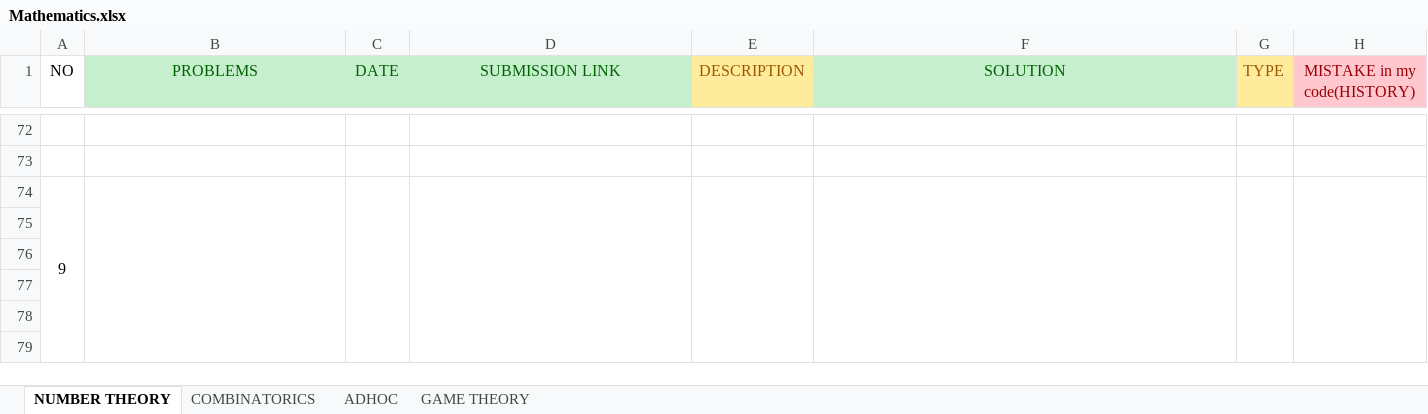
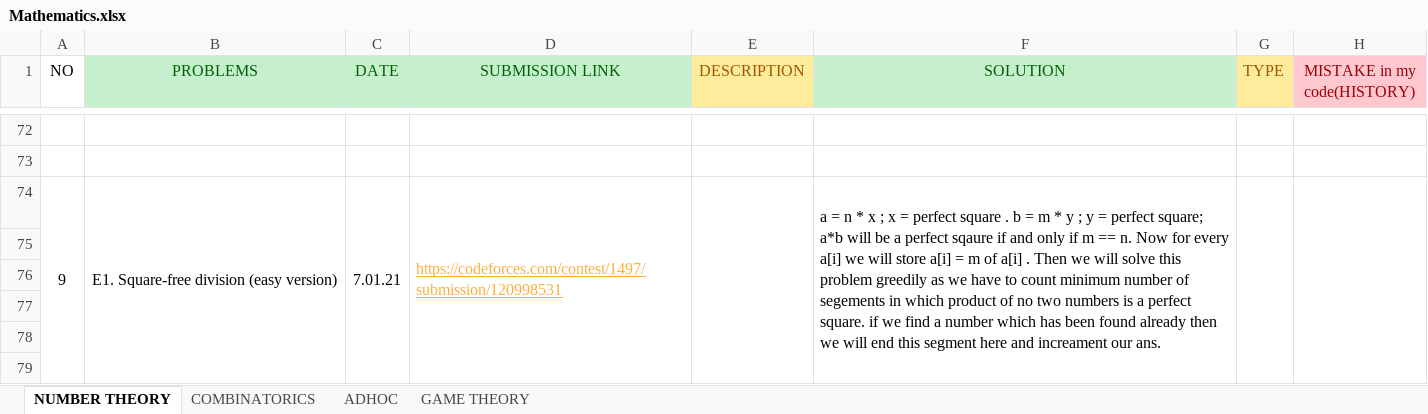
Before and after one commit to ChyYasir/Competitive_Programming_Codes, an Excel workbook: Problems/Mathematics.xlsx, sheet NUMBER THEORY, drawn as a sheet; only a part is shown, gaps mark what is left out; values as stored, in another font and other column widths than the file's, no borders; removed rows and columns are numbered as before the commit, all else as after; the diff names each change by its address in the sheet, - before the commit and + after, or states it on an @@ line.

```diff
--- a/Problems/Mathematics.xlsx (sheet NUMBER THEORY)
+++ b/Problems/Mathematics.xlsx (sheet NUMBER THEORY)
-row 74: 9
+row 74: 9 | E1. Square-free division (easy version) | 7.01.21 | https://codeforces.com/contest/1497/submission/120998531 |  | a = n * x ; x = perfect square . b = m * y ; y = perfect square; a*b will be a perfect sqaure if and only if m == n. Now for every a[i] we will store a[i] = m of a[i] . Then we will solve this problem greedily as we have to count minimum number of segements in which product of no two numbers is a perfect square. if we find a number which has been found already then we will end this segment here and increament our ans.
```
Also changed, not shown: Problems/Interactive Problems.xlsx, 1 other file.
